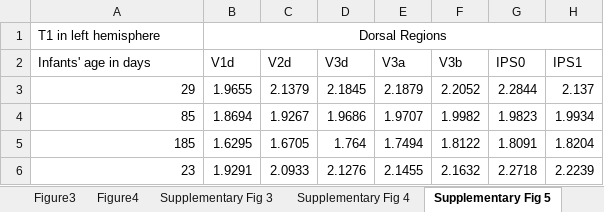
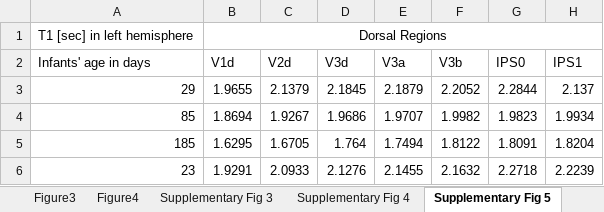
Before and after one commit to VPNL/babies_graymatter, an Excel workbook: data/Supplementary_Data.xlsx, sheet Supplementary Fig 5, drawn as a sheet; only a part is shown; values as stored, in another font and other column widths than the file's, no borders; the diff names each change by its address in the sheet, - before the commit and + after, or states it on an @@ line.

```diff
--- a/data/Supplementary_Data.xlsx (sheet Supplementary Fig 5)
+++ b/data/Supplementary_Data.xlsx (sheet Supplementary Fig 5)
-A1 (Infants' age in days): T1 in left hemisphere
+A1 (Infants' age in days): T1 [sec] in left hemisphere
```
Also changed, not shown: sheet Figure1, sheet Supplementary Fig 3, sheet Supplementary Fig 4, sheet Figure2, sheet Supplementary Fig 6, sheet Supplementary Fig 8, 1 more sheet.
